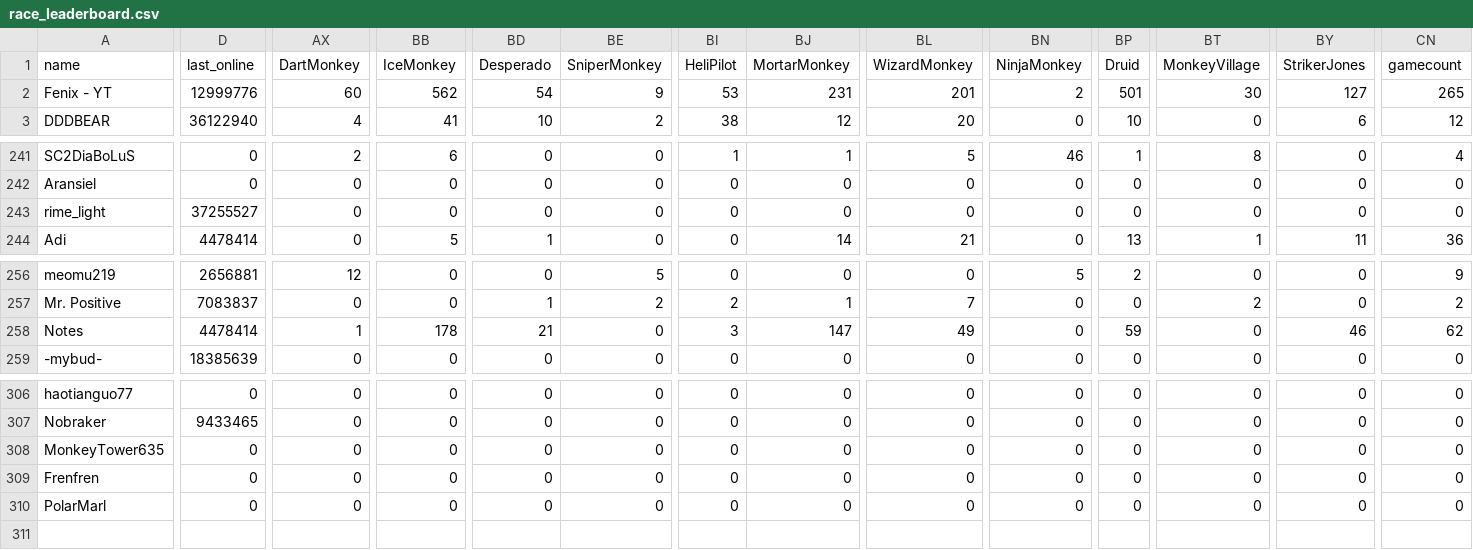
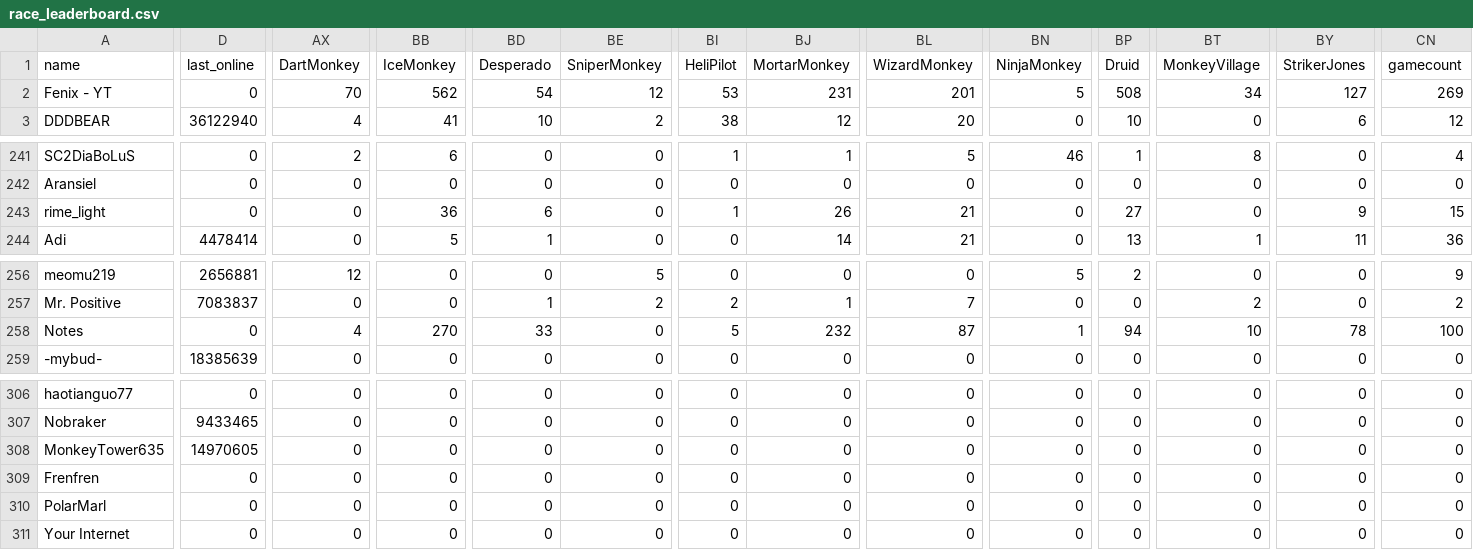
Before and after one commit to ducanup01/btd6race, a CSV file: race_leaderboard.csv, drawn as a sheet; only a part is shown, gaps mark what is left out; rows hold the shown columns only; the diff covers the shown part only; the diff names each change by its address in the sheet, - before the commit and + after, or states it on an @@ line.

Commit message:
automatic updater

```diff
--- a/race_leaderboard.csv
+++ b/race_leaderboard.csv
-D2 (last_online): 12999776
+D2 (last_online): 0
-AX2 (DartMonkey): 60
+AX2 (DartMonkey): 70
-BE2 (SniperMonkey): 9
+BE2 (SniperMonkey): 12
-BN2 (NinjaMonkey): 2
+BN2 (NinjaMonkey): 5
-BP2 (Druid): 501
+BP2 (Druid): 508
-BT2 (MonkeyVillage): 30
+BT2 (MonkeyVillage): 34
-CN2 (gamecount): 265
+CN2 (gamecount): 269
-D243 (last_online): 37255527
+D243 (last_online): 0
-BB243 (IceMonkey): 0
+BB243 (IceMonkey): 36
-BD243 (Desperado): 0
+BD243 (Desperado): 6
-BI243 (HeliPilot): 0
+BI243 (HeliPilot): 1
-BJ243 (MortarMonkey): 0
+BJ243 (MortarMonkey): 26
-BL243 (WizardMonkey): 0
+BL243 (WizardMonkey): 21
-BP243 (Druid): 0
+BP243 (Druid): 27
-BY243 (StrikerJones): 0
+BY243 (StrikerJones): 9
-CN243 (gamecount): 0
+CN243 (gamecount): 15
-D258 (last_online): 4478414
+D258 (last_online): 0
-AX258 (DartMonkey): 1
+AX258 (DartMonkey): 4
-BB258 (IceMonkey): 178
+BB258 (IceMonkey): 270
-BD258 (Desperado): 21
+BD258 (Desperado): 33
-BI258 (HeliPilot): 3
+BI258 (HeliPilot): 5
-BJ258 (MortarMonkey): 147
+BJ258 (MortarMonkey): 232
-BL258 (WizardMonkey): 49
+BL258 (WizardMonkey): 87
-BN258 (NinjaMonkey): 0
+BN258 (NinjaMonkey): 1
-BP258 (Druid): 59
+BP258 (Druid): 94
-BT258 (MonkeyVillage): 0
+BT258 (MonkeyVillage): 10
-BY258 (StrikerJones): 46
+BY258 (StrikerJones): 78
-CN258 (gamecount): 62
+CN258 (gamecount): 100
-D308 (last_online): 0
+D308 (last_online): 14970605
+row 311: Your Internet | 0 | 0 | 0 | 0 | 0 | 0 | 0 | 0 | 0 | 0 | 0 | 0 | 0
```
Also changed, not shown: 34 edited cells elsewhere in this file.
